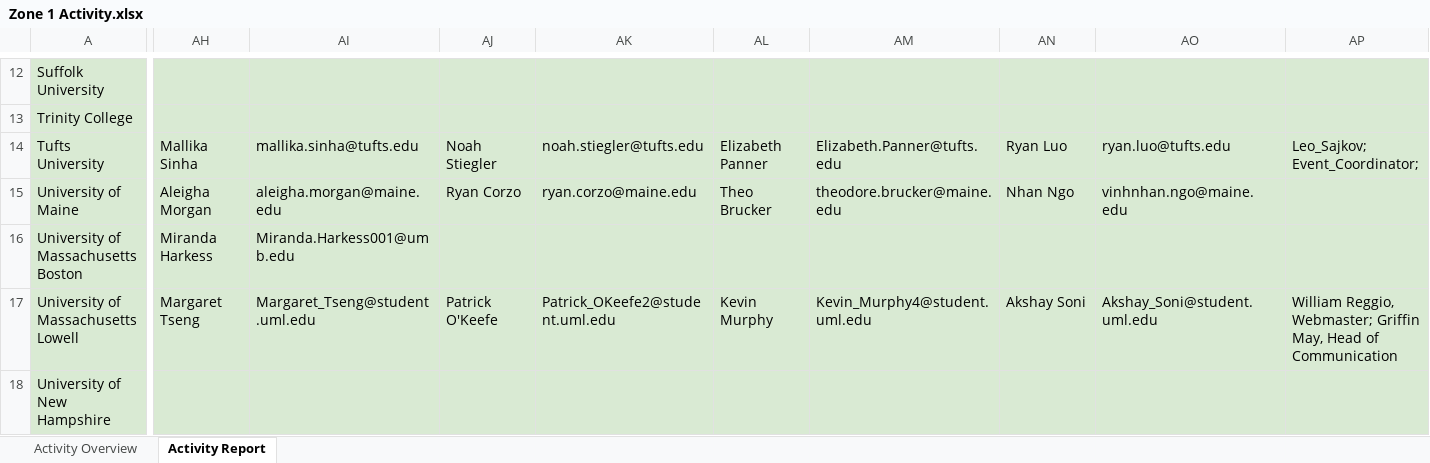
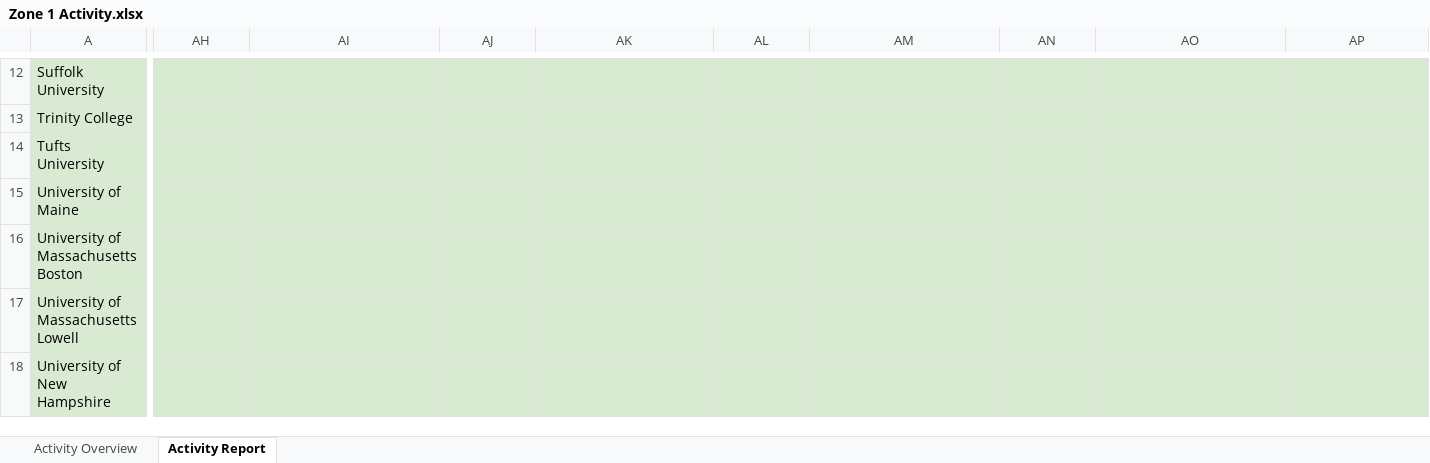
Before and after one commit to Collins-kariuk/SPS-Report-Automation, an Excel workbook: Zone 1 Activity.xlsx, sheet Activity Report, drawn as a sheet; only a part is shown, gaps mark what is left out; values as stored, in another font and other column widths than the file's, no borders; table styles not drawn; the diff covers the shown part only; the diff names each change by its address in the sheet, - before the commit and + after, or states it on an @@ line.

Commit message:
Delete student officials' details for testing
For testing purposes, I have deleted the data under these columns just to make sure they can be repopulated once I code the functionality and create the new Excel file.

```diff
--- a/Zone 1 Activity.xlsx (sheet Activity Report)
+++ b/Zone 1 Activity.xlsx (sheet Activity Report)
-AH14: Mallika Sinha
+AH14: (empty)
-AI14: mallika.sinha@tufts.edu
+AI14: (empty)
-AJ14: Noah Stiegler
+AJ14: (empty)
-AK14: noah.stiegler@tufts.edu
+AK14: (empty)
-AL14: Elizabeth Panner
+AL14: (empty)
-AM14: Elizabeth.Panner@tufts.edu
+AM14: (empty)
-AN14: Ryan Luo
+AN14: (empty)
-AO14: ryan.luo@tufts.edu
+AO14: (empty)
-AP14: Leo_Sajkov; Event_Coordinator;
+AP14: (empty)
-AH15: Aleigha Morgan
+AH15: (empty)
-AI15: aleigha.morgan@maine.edu
+AI15: (empty)
-AJ15: Ryan Corzo
+AJ15: (empty)
-AK15: ryan.corzo@maine.edu
+AK15: (empty)
-AL15: Theo Brucker
+AL15: (empty)
-AM15: theodore.brucker@maine.edu
+AM15: (empty)
-AN15: Nhan Ngo
+AN15: (empty)
-AO15: vinhnhan.ngo@maine.edu
+AO15: (empty)
-AH16: Miranda Harkess
+AH16: (empty)
-AI16: Miranda.Harkess001@umb.edu
+AI16: (empty)
-AH17: Margaret Tseng
+AH17: (empty)
-AI17: Margaret_Tseng@student.uml.edu
+AI17: (empty)
-AJ17: Patrick O'Keefe
+AJ17: (empty)
-AK17: Patrick_OKeefe2@student.uml.edu
+AK17: (empty)
-AL17: Kevin Murphy
+AL17: (empty)
-AM17: Kevin_Murphy4@student.uml.edu
+AM17: (empty)
-AN17: Akshay Soni
+AN17: (empty)
-AO17: Akshay_Soni@student.uml.edu
+AO17: (empty)
-AP17: William Reggio, Webmaster; Griffin May, Head of Communication
+AP17: (empty)
```
Also changed, not shown: 138 edited cells elsewhere in this sheet.
